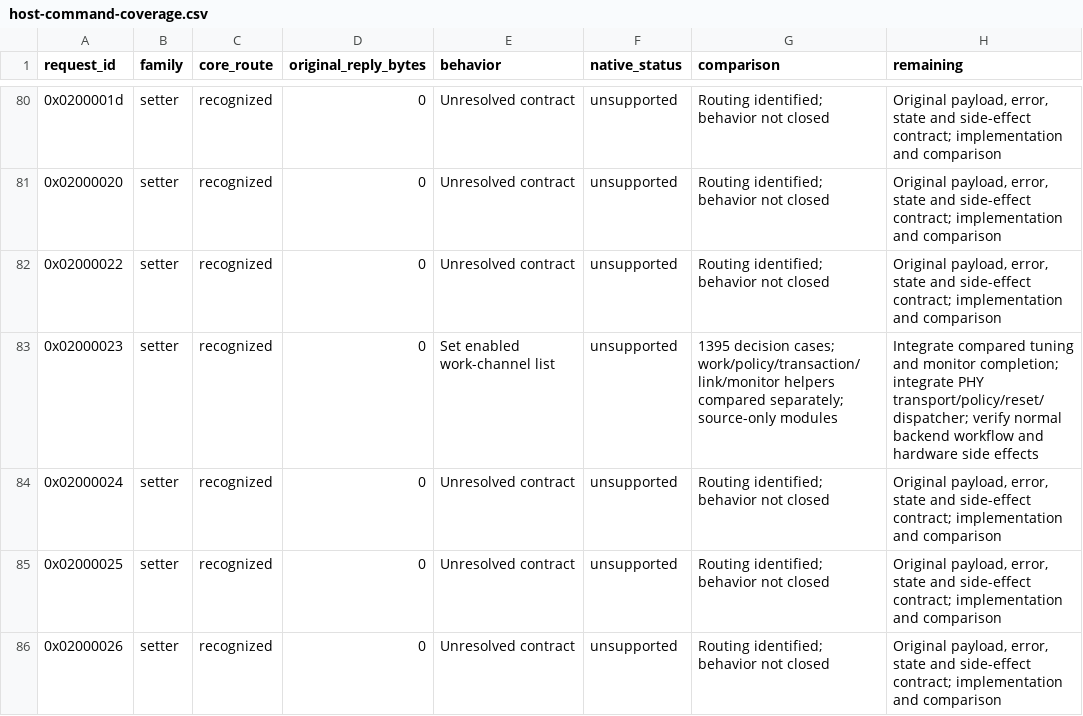
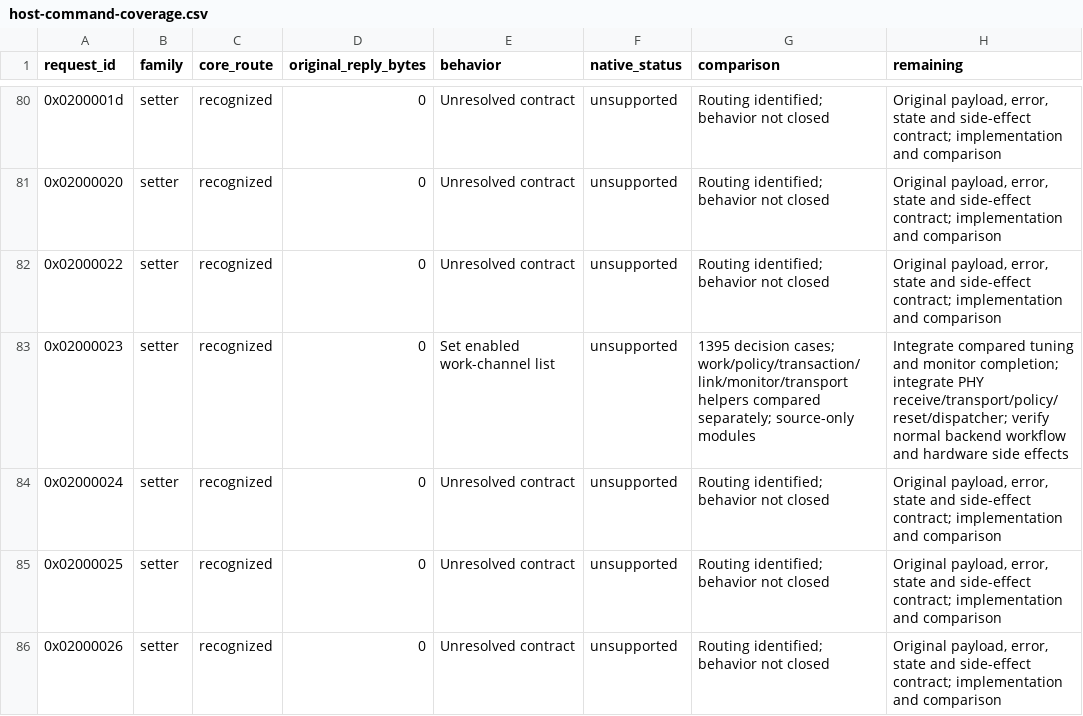
Before and after one commit to gehee/Open8030, a CSV file: docs/host-command-coverage.csv, drawn as a sheet; only a part is shown, gaps mark what is left out.

Commit message:
Implement compared pending PHY command transport
Add the single pending slot, transmit countdown, cancellation, AP time generation and receive-timer dispatch. Preserve packet tails, callback ordering and the original zero-TTL checksum behavior. Keep the helper outside runtime pending receive-path and worker integration.

Match 17,912 original-instruction cases and all 256 CRC table entries; pass the dedicated sanitizer suite. Inspect 20 seconds of HDMI video on the unchanged accepted image, with 23 linked/AP-time samples and zero sampled socket drops.

```diff
--- a/docs/host-command-coverage.csv
+++ b/docs/host-command-coverage.csv
@@ -82,3 +82,3 @@ request_id,family,core_route,original_reply_bytes,behavior,native_status,compari
 0x02000022,setter,recognized,0,Unresolved contract,unsupported,Routing identified; behavior not closed,"Original payload, error, state and side-effect contract; implementation and comparison"
-0x02000023,setter,recognized,0,Set enabled work-channel list,unsupported,1395 decision cases; work/policy/transaction/link/monitor helpers compared separately; source-only modules,Integrate compared tuning and monitor completion; integrate PHY transport/policy/reset/dispatcher; verify normal backend workflow and hardware side effects
+0x02000023,setter,recognized,0,Set enabled work-channel list,unsupported,1395 decision cases; work/policy/transaction/link/monitor/transport helpers compared separately; source-only modules,Integrate compared tuning and monitor completion; integrate PHY receive/transport/policy/reset/dispatcher; verify normal backend workflow and hardware side effects
 0x02000024,setter,recognized,0,Unresolved contract,unsupported,Routing identified; behavior not closed,"Original payload, error, state and side-effect contract; implementation and comparison"
```
Also changed, not shown: 8 other files.
